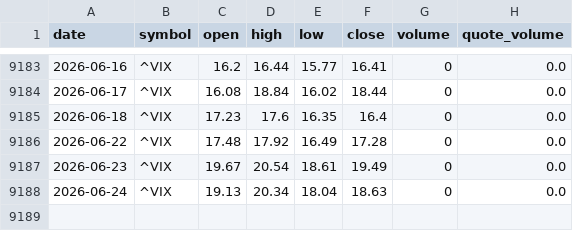
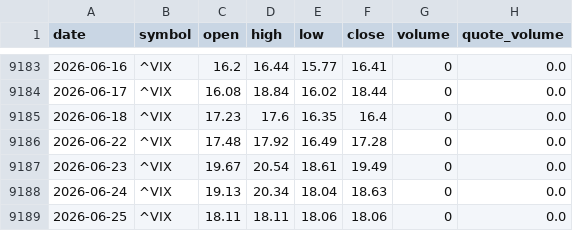
Before and after one commit to bsachart/finance-metrics-fetch, a CSV file: data/market/^VIX.csv, drawn as a sheet; only a part is shown, gaps mark what is left out.

```diff
--- a/data/market/^VIX.csv
+++ b/data/market/^VIX.csv
@@ -9188 +9188,2 @@ date,symbol,open,high,low,close,volume,quote_volume
 2026-06-24,^VIX,19.13,20.34,18.04,18.63,0,0.0
+2026-06-25,^VIX,18.11,18.11,18.06,18.06,0,0.0
```
Also changed, not shown: data/market/GOOGL.csv, data/market/INTC.csv, 8 other files.
